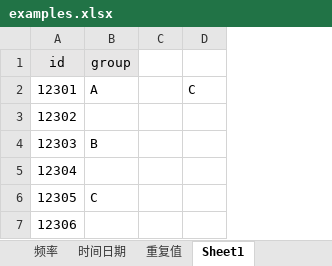
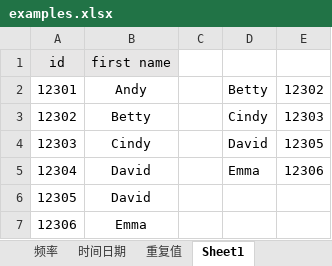
Before and after one commit to ztonyz1212/Excel_Notes, an Excel workbook: examples.xlsx, sheet Sheet1, drawn as a sheet; values as stored, in another font and other column widths than the file's, no borders; removed rows and columns are numbered as before the commit, all else as after; the diff names each change by its address in the sheet, - before the commit and + after, or states it on an @@ line.

Commit message:
Update examples.xlsx

```diff
--- a/examples.xlsx (sheet Sheet1)
+++ b/examples.xlsx (sheet Sheet1)
-column B, rows 1-6: group | A |  | B |  | C
+column B, rows 1-7: first name | Andy | Betty | Cindy | David | David | Emma
-column D, row 2: C
+column D, rows 2-5: Betty | Cindy | David | Emma
+column E, rows 2-5: 12302 | 12303 | 12305 | 12306
```
Also changed, not shown: sheet 时间日期.
